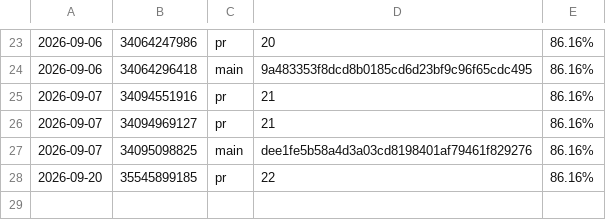
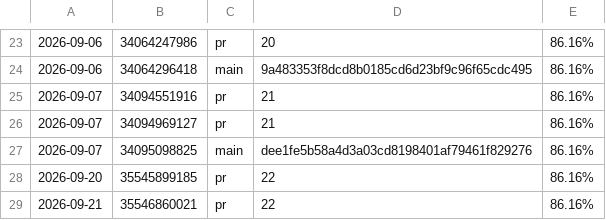
Before and after one commit to oddcoder/traqilet, a TSV file: reports.tsv, drawn as a sheet; only a part is shown, gaps mark what is left out; the diff names each change by its address in the sheet, - before the commit and + after, or states it on an @@ line.

```diff
--- a/reports.tsv
+++ b/reports.tsv
+row 29: 2026-09-21 | 35546860021 | pr | 22 | 86.16%
```
Also changed, not shown: 5 other files.
